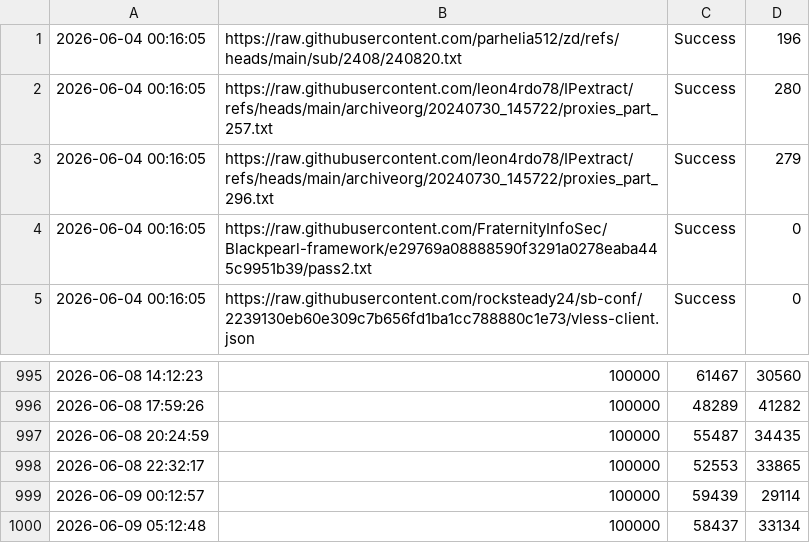
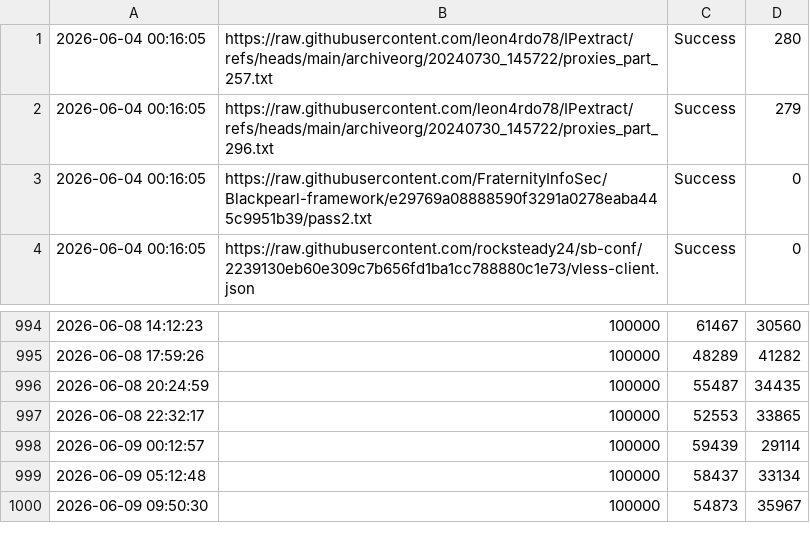
Before and after one commit to YaltaVPN/Rashirinaya_Podpidka, a CSV file: log.csv, drawn as a sheet; only a part is shown, gaps mark what is left out.

```diff
--- a/log.csv
+++ b/log.csv
@@ -1,2 +1 @@
-2026-06-04 00:16:05,https://raw.githubusercontent.com/parhelia512/zd/refs/heads/main/sub/2408/240820.txt,Success,196
 2026-06-04 00:16:05,https://raw.githubusercontent.com/leon4rdo78/IPextract/refs/heads/main/archiveorg/20240730_145722/proxies_part_257.txt,Success,280
@@ -1000 +999,2 @@
 2026-06-09 05:12:48,100000,58437,33134
+2026-06-09 09:50:30,100000,54873,35967
```
Also changed, not shown: 1 other file.
